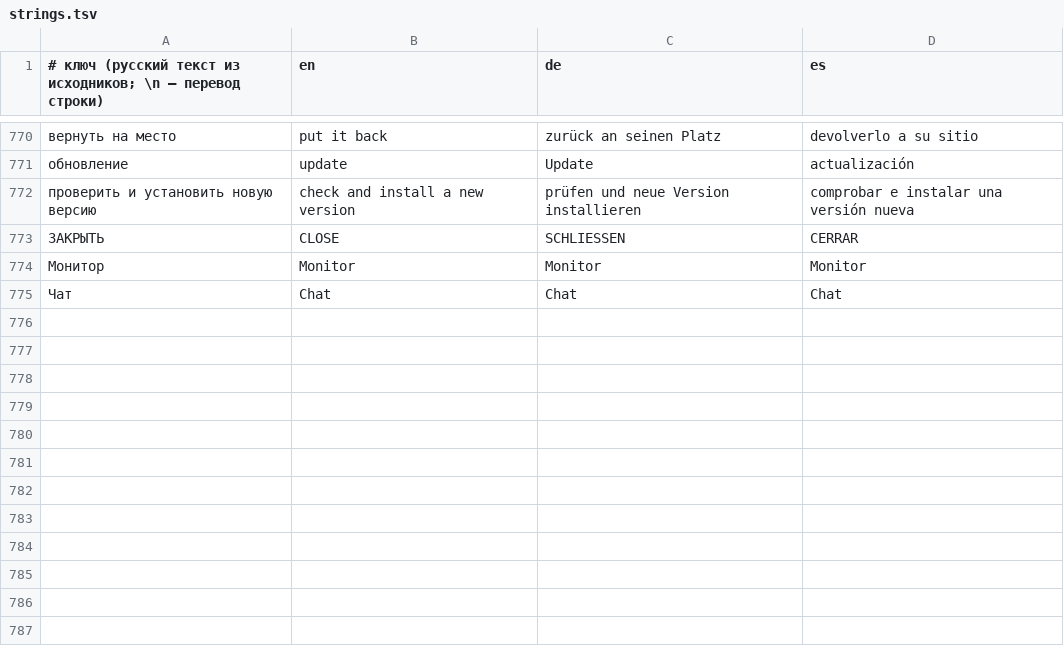
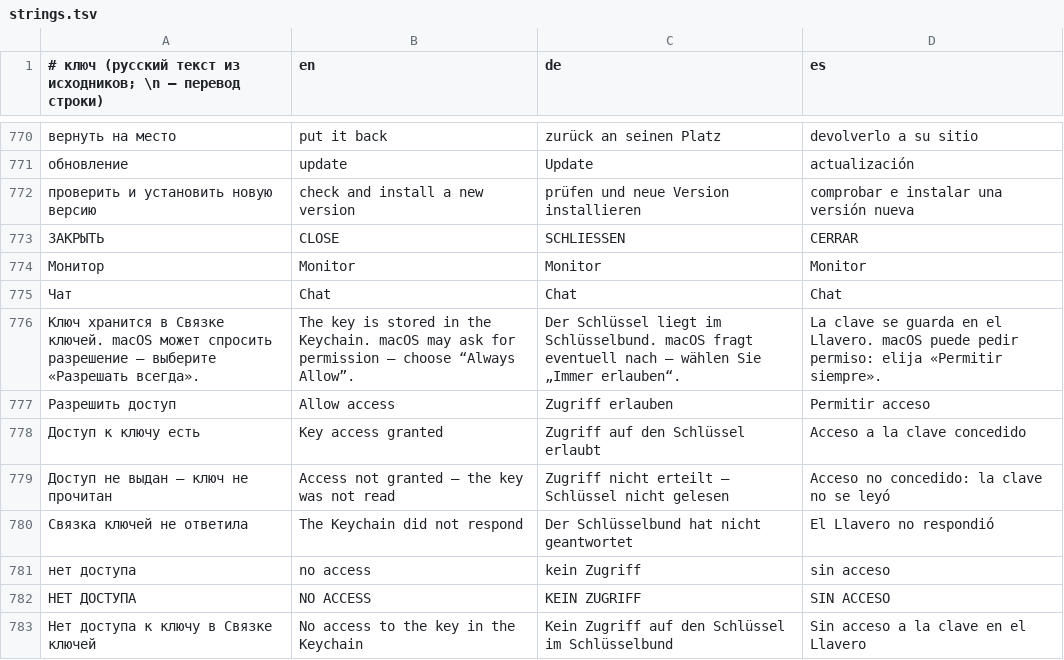
Before and after one commit to claudesiniakov/sinminions, a TSV file: l10n/strings.tsv, drawn as a sheet; only a part is shown, gaps mark what is left out; the diff names each change by its address in the sheet, - before the commit and + after, or states it on an @@ line.

Commit message:
Связка ключей: объяснить доступ, не путать «нет ключа» с «не пустили»
Диалог доступа выглядел как запрос пароля от системы без объяснений, а отказ
превращался в «нет ключа» — хотя ключ есть.

- Keychain.readChecked возвращает статус: «нет записи» и «не дали доступ» теперь разные вещи;
- в «Лимитах» появилось состояние «нет доступа» (монитор и аналитика), а не «нет ключа»;
- в настройках подключения — пояснение «ключ в Связке, macOS может спросить,
  выбирайте „Разрешать всегда“» и кнопка «Разрешить доступ», которая вызывает
  запрос осознанно и показывает результат;
- доступ к Связке закрыт, если приложение запущено не из бандла: отладочная копия
  из .build больше не может трогать настоящий профиль и провоцировать диалоги;
- переводы en/de/es.

```diff
--- a/l10n/strings.tsv
+++ b/l10n/strings.tsv
+row 776: Ключ хранится в Связке ключей. macOS может спросить разрешение — выберите «Разрешать всегда». | The key is stored in the Keychain. macOS may ask for permission — choose “Always Allow”. | Der Schlüssel liegt im Schlüsselbund. macOS fragt eventuell nach — wählen Sie „Immer erlauben“. | La clave se guarda en el Llavero. macOS puede pedir permiso: elija «Permitir siempre».
+row 777: Разрешить доступ | Allow access | Zugriff erlauben | Permitir acceso
+row 778: Доступ к ключу есть | Key access granted | Zugriff auf den Schlüssel erlaubt | Acceso a la clave concedido
+row 779: Доступ не выдан — ключ не прочитан | Access not granted — the key was not read | Zugriff nicht erteilt — Schlüssel nicht gelesen | Acceso no concedido: la clave no se leyó
+row 780: Связка ключей не ответила | The Keychain did not respond | Der Schlüsselbund hat nicht geantwortet | El Llavero no respondió
+row 781: нет доступа | no access | kein Zugriff | sin acceso
+row 782: НЕТ ДОСТУПА | NO ACCESS | KEIN ZUGRIFF | SIN ACCESO
+row 783: Нет доступа к ключу в Связке ключей | No access to the key in the Keychain | Kein Zugriff auf den Schlüssel im Schlüsselbund | Sin acceso a la clave en el Llavero
```
Also changed, not shown: 6 other files.
